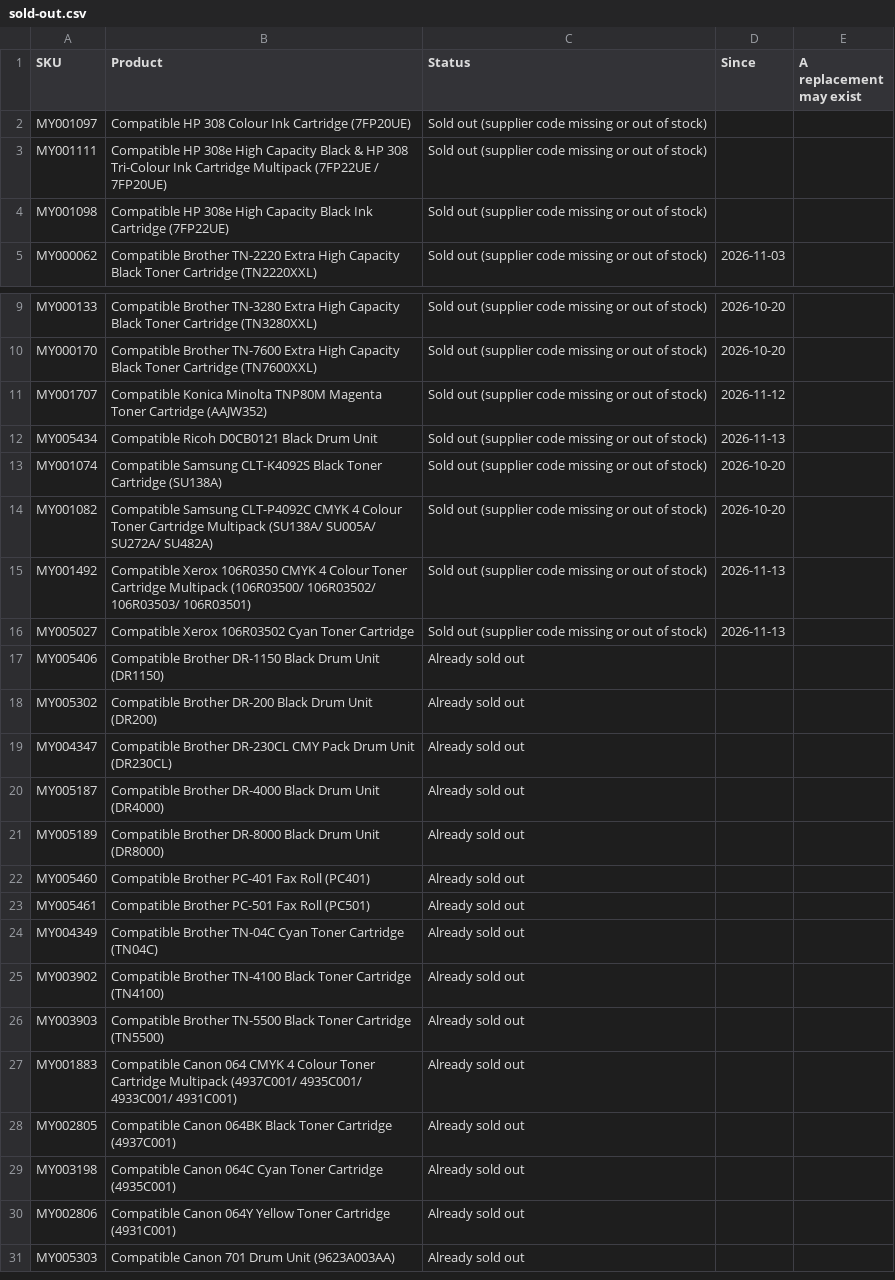
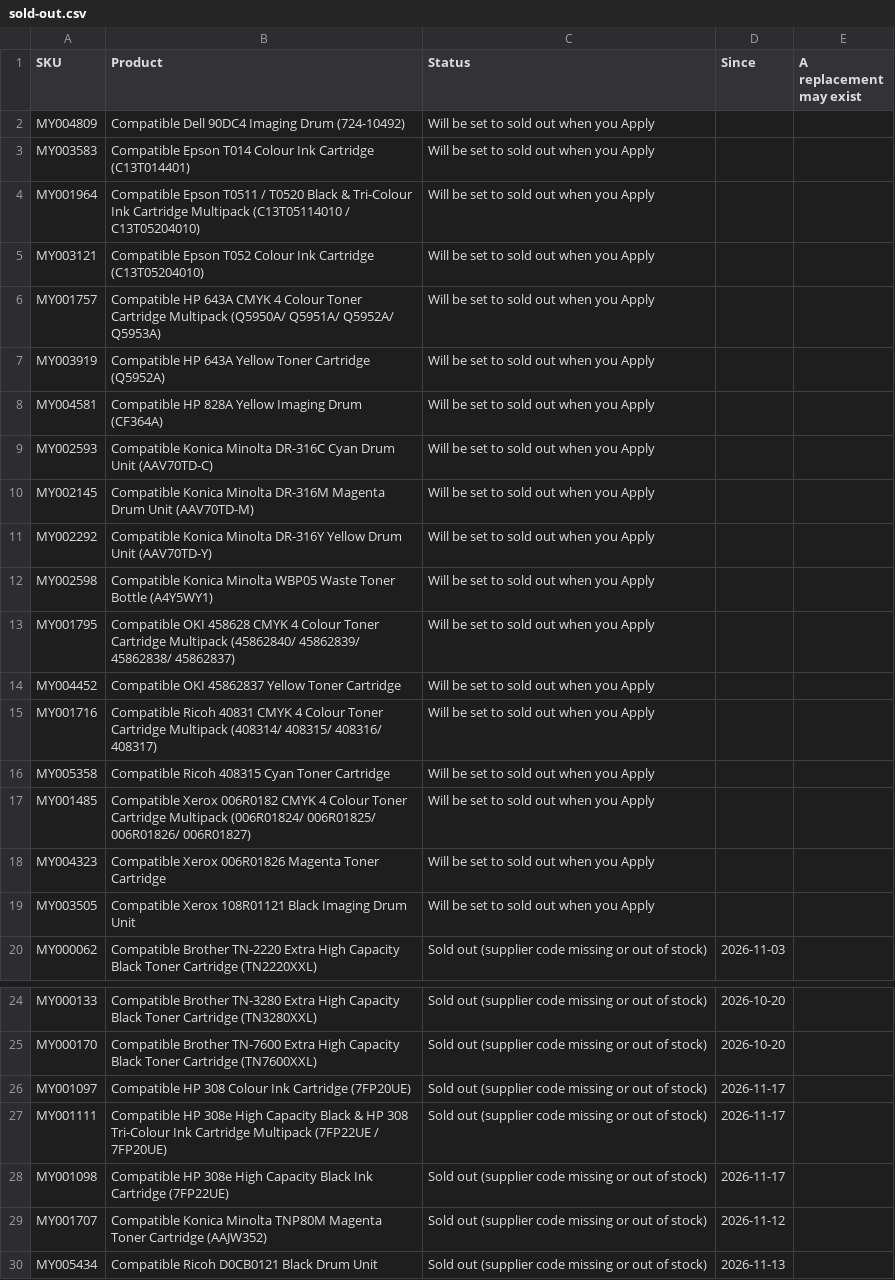
Before and after one commit to Gruffalos-Shadow-Hunt-140424/report-88ad8a3a92, a CSV file: sold-out.csv, drawn as a sheet; only a part is shown, gaps mark what is left out; the shorter side is filled out with more unchanged rows; removed rows and columns are numbered as before the commit, all else as after; the diff names each change by its address in the sheet, - before the commit and + after, or states it on an @@ line.

```diff
--- a/sold-out.csv
+++ b/sold-out.csv
-row 2: MY001097 | Compatible HP 308 Colour Ink Cartridge (7FP20UE) | Sold out (supplier code missing or out of stock)
-row 3: MY001111 | Compatible HP 308e High Capacity Black & HP 308 Tri-Colour Ink Cartridge Multipack (7FP22UE / 7FP20UE) | Sold out (supplier code missing or out of stock)
-row 4: MY001098 | Compatible HP 308e High Capacity Black Ink Cartridge (7FP22UE) | Sold out (supplier code missing or out of stock)
+row 2: MY004809 | Compatible Dell 90DC4 Imaging Drum (724-10492) | Will be set to sold out when you Apply
+row 3: MY003583 | Compatible Epson T014 Colour Ink Cartridge (C13T014401) | Will be set to sold out when you Apply
+row 4: MY001964 | Compatible Epson T0511 / T0520 Black & Tri-Colour Ink Cartridge Multipack (C13T05114010 / C13T05204010) | Will be set to sold out when you Apply
+row 5: MY003121 | Compatible Epson T052 Colour Ink Cartridge (C13T05204010) | Will be set to sold out when you Apply
+row 6: MY001757 | Compatible HP 643A CMYK 4 Colour Toner Cartridge Multipack (Q5950A/ Q5951A/ Q5952A/ Q5953A) | Will be set to sold out when you Apply
+row 7: MY003919 | Compatible HP 643A Yellow Toner Cartridge (Q5952A) | Will be set to sold out when you Apply
+row 8: MY004581 | Compatible HP 828A Yellow Imaging Drum (CF364A) | Will be set to sold out when you Apply
+row 9: MY002593 | Compatible Konica Minolta DR-316C Cyan Drum Unit (AAV70TD-C) | Will be set to sold out when you Apply
+row 10: MY002145 | Compatible Konica Minolta DR-316M Magenta Drum Unit (AAV70TD-M) | Will be set to sold out when you Apply
+row 11: MY002292 | Compatible Konica Minolta DR-316Y Yellow Drum Unit (AAV70TD-Y) | Will be set to sold out when you Apply
+row 12: MY002598 | Compatible Konica Minolta WBP05 Waste Toner Bottle (A4Y5WY1) | Will be set to sold out when you Apply
+row 13: MY001795 | Compatible OKI 458628 CMYK 4 Colour Toner Cartridge Multipack (45862840/ 45862839/ 45862838/ 45862837) | Will be set to sold out when you Apply
+row 14: MY004452 | Compatible OKI 45862837 Yellow Toner Cartridge | Will be set to sold out when you Apply
+row 15: MY001716 | Compatible Ricoh 40831 CMYK 4 Colour Toner Cartridge Multipack (408314/ 408315/ 408316/ 408317) | Will be set to sold out when you Apply
+row 16: MY005358 | Compatible Ricoh 408315 Cyan Toner Cartridge | Will be set to sold out when you Apply
+row 17: MY001485 | Compatible Xerox 006R0182 CMYK 4 Colour Toner Cartridge Multipack (006R01824/ 006R01825/ 006R01826/ 006R01827) | Will be set to sold out when you Apply
+row 18: MY004323 | Compatible Xerox 006R01826 Magenta Toner Cartridge | Will be set to sold out when you Apply
+row 19: MY003505 | Compatible Xerox 108R01121 Black Imaging Drum Unit | Will be set to sold out when you Apply
+row 26: MY001097 | Compatible HP 308 Colour Ink Cartridge (7FP20UE) | Sold out (supplier code missing or out of stock) | 2026-11-17
+row 27: MY001111 | Compatible HP 308e High Capacity Black & HP 308 Tri-Colour Ink Cartridge Multipack (7FP22UE / 7FP20UE) | Sold out (supplier code missing or out of stock) | 2026-11-17
+row 28: MY001098 | Compatible HP 308e High Capacity Black Ink Cartridge (7FP22UE) | Sold out (supplier code missing or out of stock) | 2026-11-17
```
Also changed, not shown: changes.csv, 2 other files.
